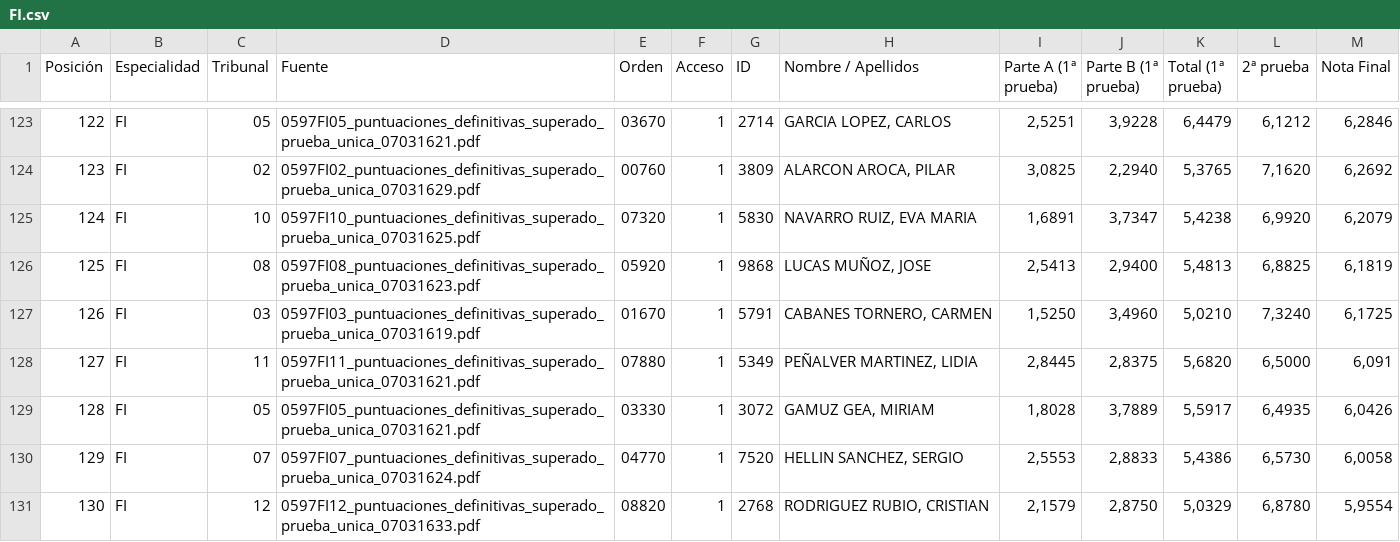
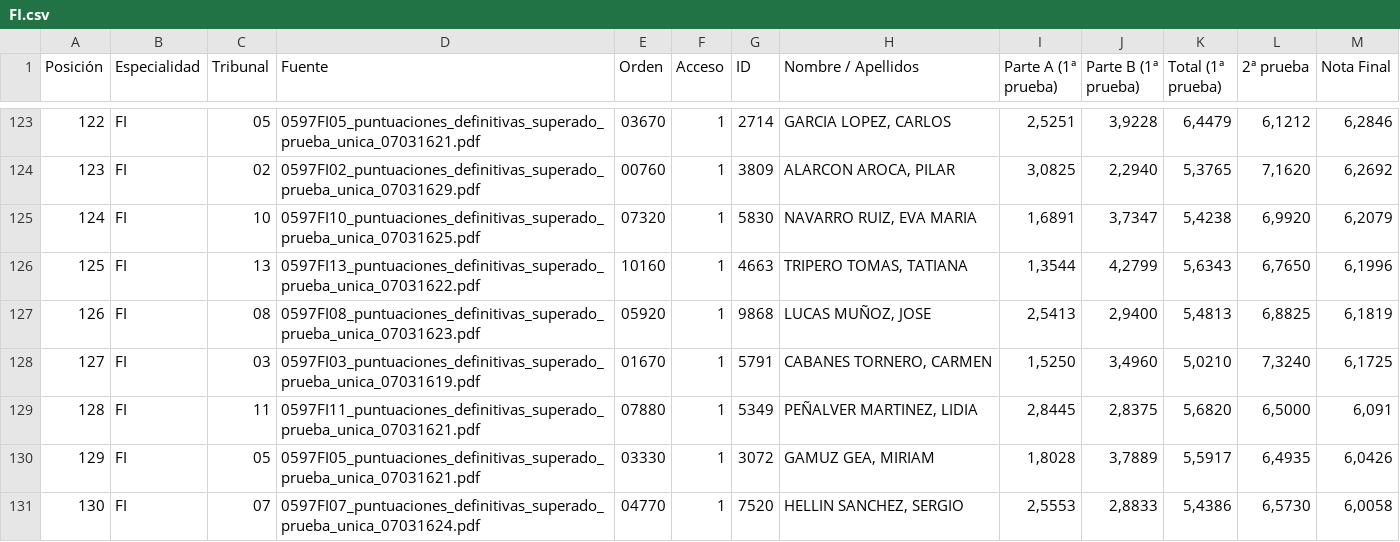
Before and after one commit to LearnInSpaceHQ/learninspacehq.github.io, a CSV file: FI.csv, drawn as a sheet; only a part is shown, gaps mark what is left out; the shorter side is filled out with more unchanged rows; addresses are those after the commit; the diff names each change by its address in the sheet, - before the commit and + after, or states it on an @@ line.

```diff
--- a/FI.csv
+++ b/FI.csv
+row 126: 125 | FI | 13 | 0597FI13_puntuaciones_definitivas_superado_prueba_unica_07031622.pdf | 10160 | 1 | 4663 | TRIPERO TOMAS, TATIANA | 1,3544 | 4,2799 | 5,6343 | 6,7650 | 6,1996
@@ column A (Posición) renumbered between rows 127 and 154 @@
```
Also changed, not shown: EF.csv, EI.csv, 11 other files.
